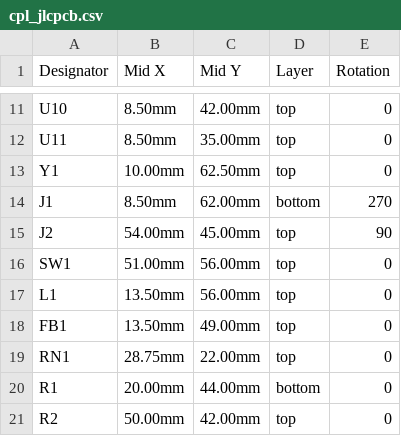
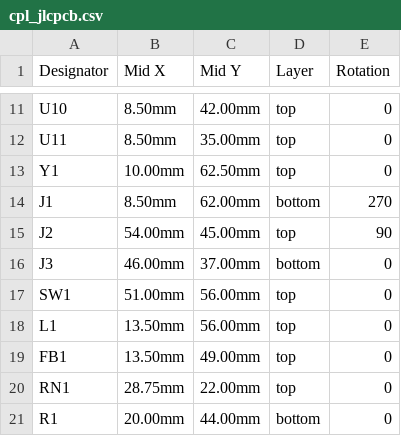
Before and after one commit to DanimanX/DeadOrPocket, a CSV file: hardware/cpl_jlcpcb.csv, drawn as a sheet; only a part is shown, gaps mark what is left out; the shorter side is filled out with more unchanged rows.

Commit message:
fix(hardware): add J3 JTAG Tag-Connect footprint to CPL file to resolve JLCPCB missing designator warning

```diff
--- a/hardware/cpl_jlcpcb.csv
+++ b/hardware/cpl_jlcpcb.csv
@@ -15,2 +15,3 @@ J1,8.50mm,62.00mm,bottom,270
 J2,54.00mm,45.00mm,top,90
+J3,46.00mm,37.00mm,bottom,0
 SW1,51.00mm,56.00mm,top,0
```
Also changed, not shown: 8 other files.
